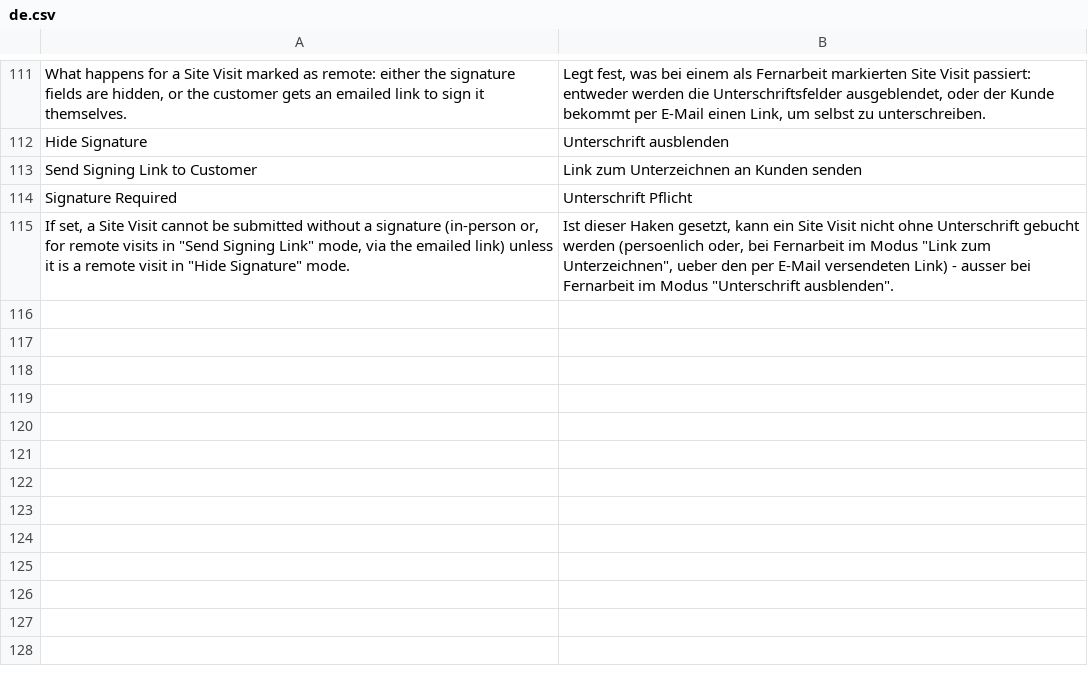
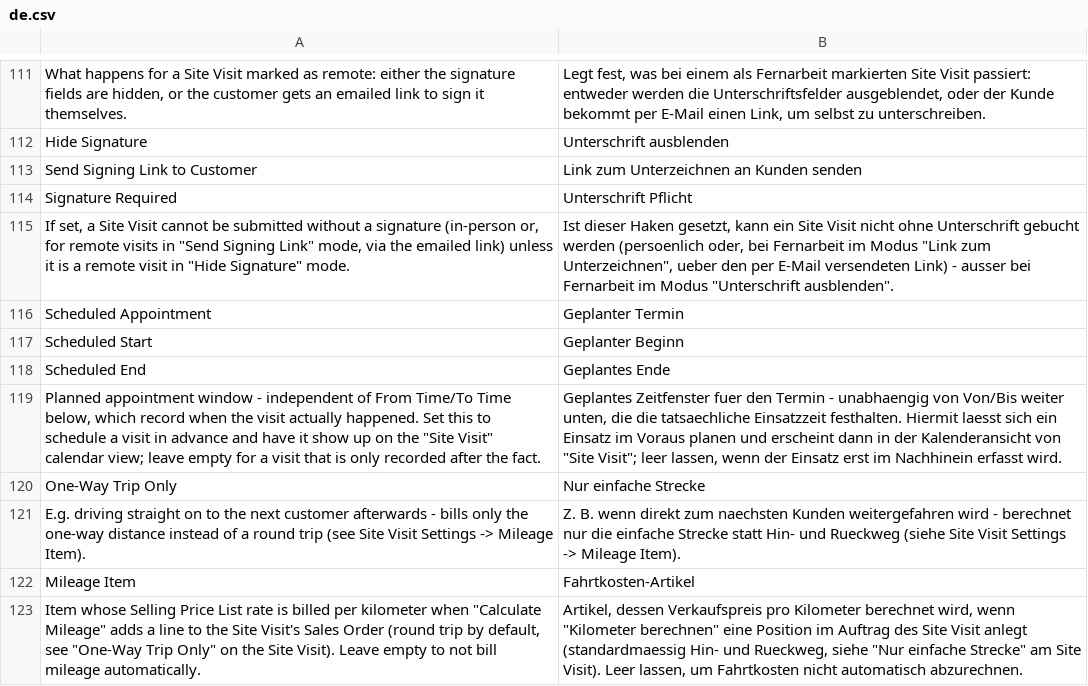
Before and after one commit to Michael-Bockhoff-GmbH/feldservice, a CSV file: fieldservice/translations/de.csv, drawn as a sheet; only a part is shown, gaps mark what is left out.

```diff
--- a/fieldservice/translations/de.csv
+++ b/fieldservice/translations/de.csv
@@ -115 +115,9 @@
 "If set, a Site Visit cannot be submitted without a signature (in-person or, for remote visits in ""Send Signing Link"" mode, via the emailed link) unless it is a remote visit in ""Hide Signature"" mode.","Ist dieser Haken gesetzt, kann ein Site Visit nicht ohne Unterschrift gebucht werden (persoenlich oder, bei Fernarbeit im Modus ""Link zum Unterzeichnen"", ueber den per E-Mail versendeten Link) - ausser bei Fernarbeit im Modus ""Unterschrift ausblenden""."
+"Scheduled Appointment","Geplanter Termin"
+"Scheduled Start","Geplanter Beginn"
+"Scheduled End","Geplantes Ende"
+"Planned appointment window - independent of From Time/To Time below, which record when the visit actually happened. Set this to schedule a visit in advance and have it show up on the ""Site Visit"" calendar view; leave empty for a visit that is only recorded after the fact.","Geplantes Zeitfenster fuer den Termin - unabhaengig von Von/Bis weiter unten, die die tatsaechliche Einsatzzeit festhalten. Hiermit laesst sich ein Einsatz im Voraus planen und erscheint dann in der Kalenderansicht von ""Site Visit""; leer lassen, wenn der Einsatz erst im Nachhinein erfasst wird."
+"One-Way Trip Only","Nur einfache Strecke"
+"E.g. driving straight on to the next customer afterwards - bills only the one-way distance instead of a round trip (see Site Visit Settings -> Mileage Item).","Z. B. wenn direkt zum naechsten Kunden weitergefahren wird - berechnet nur die einfache Strecke statt Hin- und Rueckweg (siehe Site Visit Settings -> Mileage Item)."
+"Mileage Item","Fahrtkosten-Artikel"
+"Item whose Selling Price List rate is billed per kilometer when ""Calculate Mileage"" adds a line to the Site Visit's Sales Order (round trip by default, see ""One-Way Trip Only"" on the Site Visit). Leave empty to not bill mileage automatically.","Artikel, dessen Verkaufspreis pro Kilometer berechnet wird, wenn ""Kilometer berechnen"" eine Position im Auftrag des Site Visit anlegt (standardmaessig Hin- und Rueckweg, siehe ""Nur einfache Strecke"" am Site Visit). Leer lassen, um Fahrtkosten nicht automatisch abzurechnen."
```
Also changed, not shown: 7 other files.
